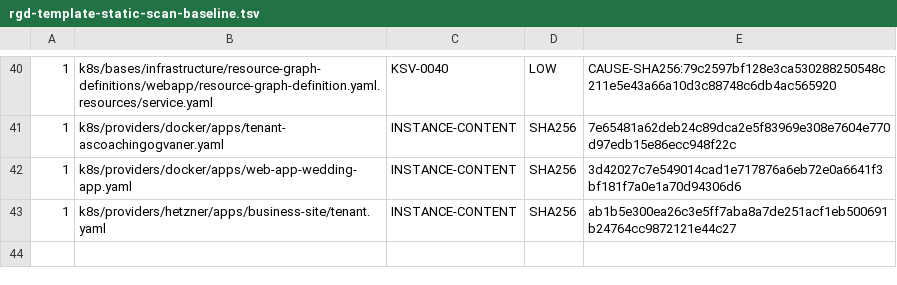
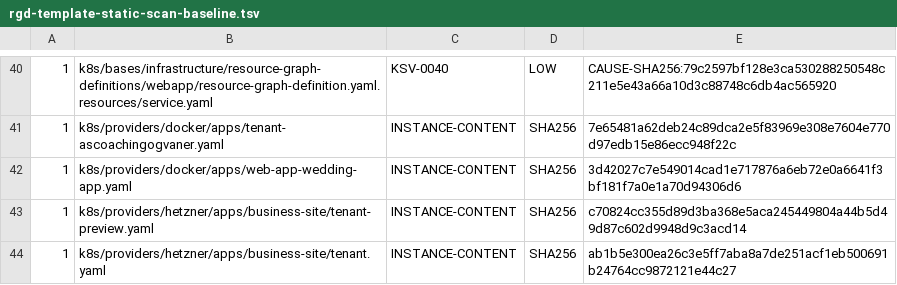
Before and after one commit to devantler-tech/platform, a TSV file: scripts/rgd-template-static-scan-baseline.tsv, drawn as a sheet; only a part is shown, gaps mark what is left out.

Commit message:
feat(preview): reserve an isolated source-only tenant

```diff
--- a/scripts/rgd-template-static-scan-baseline.tsv
+++ b/scripts/rgd-template-static-scan-baseline.tsv
@@ -42,2 +42,3 @@
 1	k8s/providers/docker/apps/web-app-wedding-app.yaml	INSTANCE-CONTENT	SHA256	3d42027c7e549014cad1e717876a6eb72e0a6641f3bf181f7a0e1a70d94306d6
+1	k8s/providers/hetzner/apps/business-site/tenant-preview.yaml	INSTANCE-CONTENT	SHA256	c70824cc355d89d3ba368e5aca245449804a44b5d49d87c602d9948d9c3acd14
 1	k8s/providers/hetzner/apps/business-site/tenant.yaml	INSTANCE-CONTENT	SHA256	ab1b5e300ea26c3e5ff7aba8a7de251acf1eb500691b24764cc9872121e44c27
```
Also changed, not shown: 4 other files.
